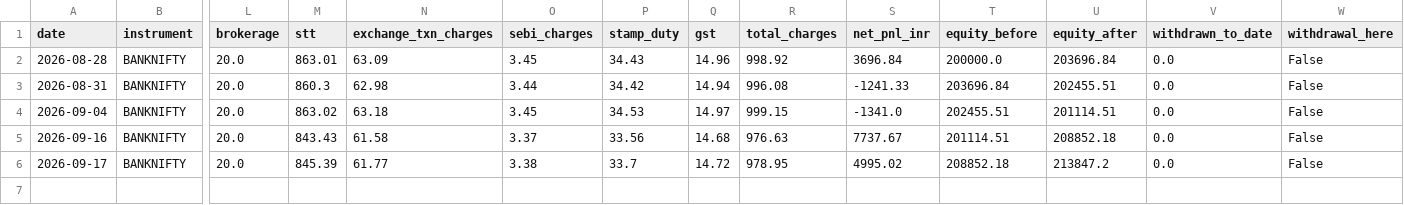
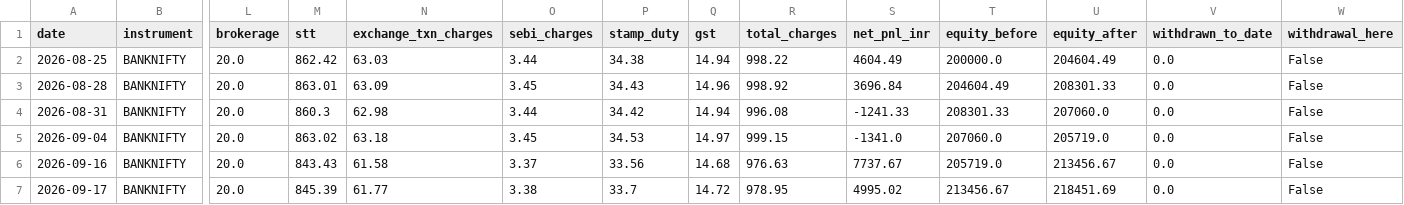
Before and after one commit to Abhirajsinh2/Edge-1st, a CSV file: edge_1st_trades_BANKNIFTY.csv, drawn as a sheet; only a part is shown, gaps mark what is left out; addresses are those after the commit; rows hold the shown columns only; the diff names each change by its address in the sheet, - before the commit and + after, or states it on an @@ line.

```diff
--- a/edge_1st_trades_BANKNIFTY.csv
+++ b/edge_1st_trades_BANKNIFTY.csv
+row 2: 2026-08-25 | BANKNIFTY | 20.0 | 862.42 | 63.03 | 3.44 | 34.38 | 14.94 | 998.22 | 4604.49 | 200000.0 | 204604.49 | 0.0 | False
-T3 (equity_before): 200000.0
+T3 (equity_before): 204604.49
-U3 (equity_after): 203696.84
+U3 (equity_after): 208301.33
-T4 (equity_before): 203696.84
+T4 (equity_before): 208301.33
-U4 (equity_after): 202455.51
+U4 (equity_after): 207060.0
-T5 (equity_before): 202455.51
+T5 (equity_before): 207060.0
-U5 (equity_after): 201114.51
+U5 (equity_after): 205719.0
-T6 (equity_before): 201114.51
+T6 (equity_before): 205719.0
-U6 (equity_after): 208852.18
+U6 (equity_after): 213456.67
-T7 (equity_before): 208852.18
+T7 (equity_before): 213456.67
-U7 (equity_after): 213847.2
+U7 (equity_after): 218451.69
```
Also changed, not shown: edge_1st_trades_NIFTY.csv, 3 other files.
